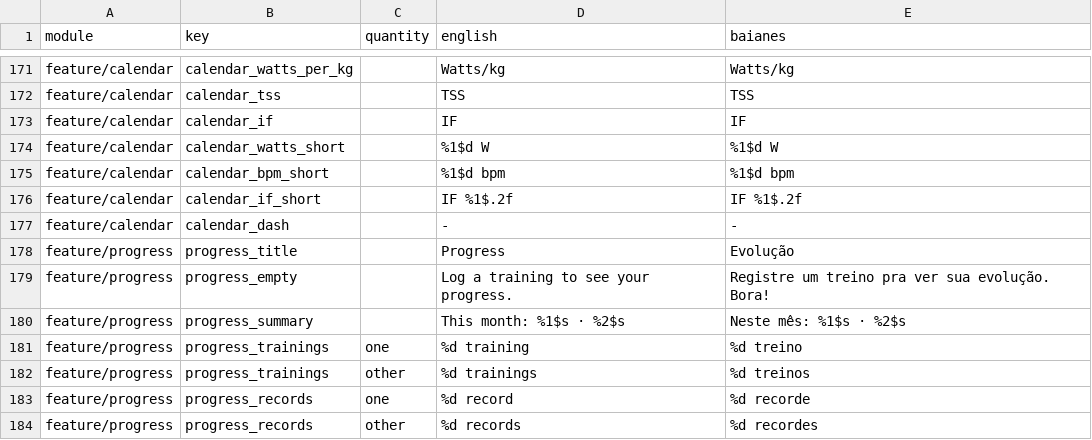
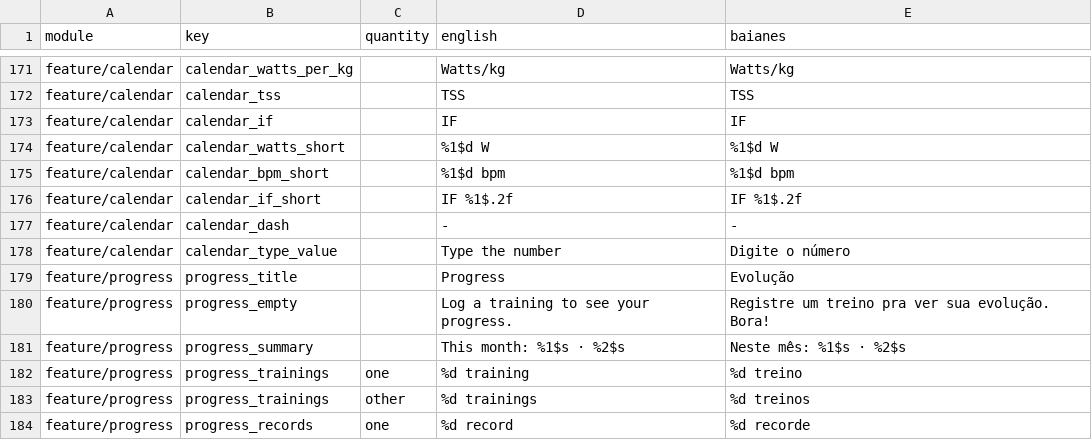
Before and after one commit to ramonvidal/BoraTreino, a CSV file: translations/baianes.csv, drawn as a sheet; only a part is shown, gaps mark what is left out; the shorter side is filled out with more unchanged rows.

```diff
--- a/translations/baianes.csv
+++ b/translations/baianes.csv
@@ -177,2 +177,3 @@ feature/calendar,calendar_if_short,,IF %1$.2f,IF %1$.2f
 feature/calendar,calendar_dash,,-,-
+feature/calendar,calendar_type_value,,Type the number,Digite o número
 feature/progress,progress_title,,Progress,Evolução
```
Also changed, not shown: 4 other files.
